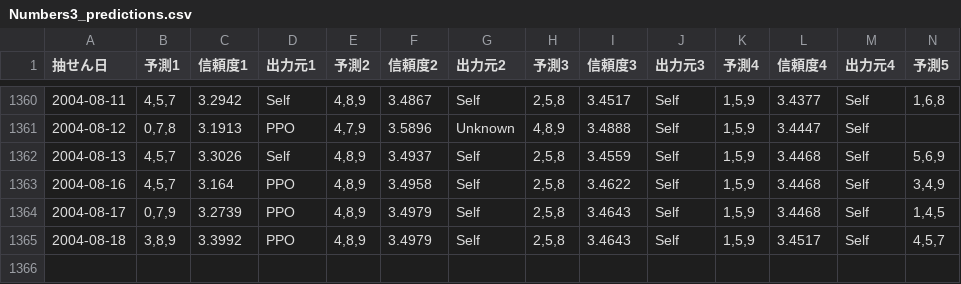
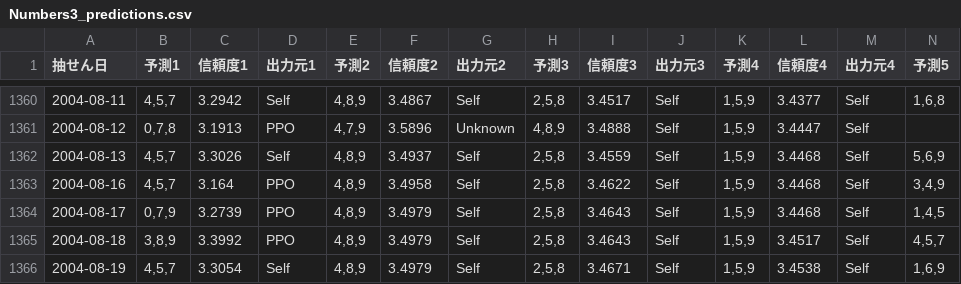
Before and after one commit to Joker7822/num3_v2, a CSV file: Numbers3_predictions.csv, drawn as a sheet; only a part is shown, gaps mark what is left out; rows hold the shown columns only; the diff names each change by its address in the sheet, - before the commit and + after, or states it on an @@ line.

```diff
--- a/Numbers3_predictions.csv
+++ b/Numbers3_predictions.csv
+row 1366: 2004-08-19 | 4,5,7 | 3.3054 | Self | 4,8,9 | 3.4979 | Self | 2,5,8 | 3.4671 | Self | 1,5,9 | 3.4538 | Self | 1,6,9
```
